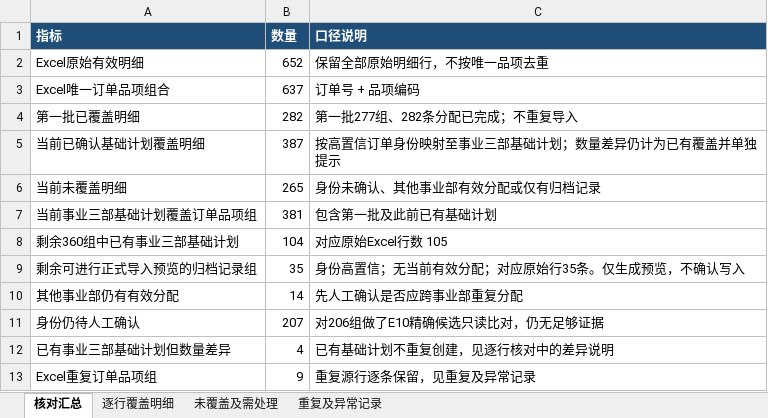
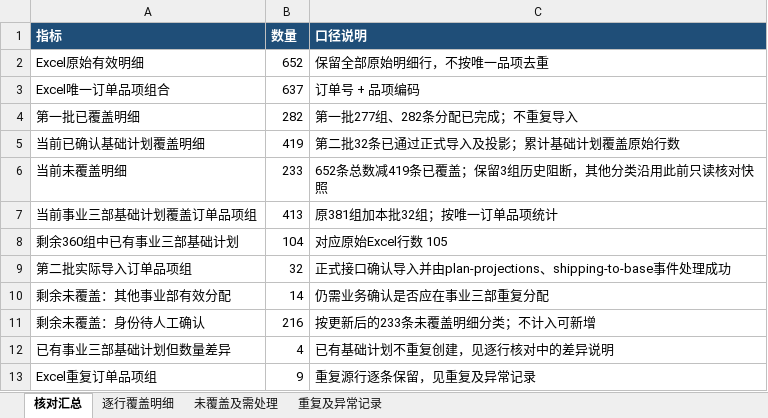
Before and after one commit to cwjcw/company_digital, an Excel workbook: outputs/事业三部652条基础计划覆盖核对.xlsx, sheet 核对汇总, drawn as a sheet; values as stored, in another font and other column widths than the file's, no borders; removed rows and columns are numbered as before the commit, all else as after; the diff names each change by its address in the sheet, - before the commit and + after, or states it on an @@ line.

```diff
--- a/outputs/事业三部652条基础计划覆盖核对.xlsx (sheet 核对汇总)
+++ b/outputs/事业三部652条基础计划覆盖核对.xlsx (sheet 核对汇总)
-B5 (数量): 387
+B5 (数量): 419
-C5 (口径说明): 按高置信订单身份映射至事业三部基础计划；数量差异仍计为已有覆盖并单独提示
+C5 (口径说明): 第二批32条已通过正式导入及投影；累计基础计划覆盖原始行数
-B6 (数量): 265
+B6 (数量): 233
-C6 (口径说明): 身份未确认、其他事业部有效分配或仅有归档记录
+C6 (口径说明): 652条总数减419条已覆盖；保留3组历史阻断，其他分类沿用此前只读核对快照
-B7 (数量): 381
+B7 (数量): 413
-C7 (口径说明): 包含第一批及此前已有基础计划
+C7 (口径说明): 原381组加本批32组；按唯一订单品项统计
-row 9: 剩余可进行正式导入预览的归档记录组 | 35 | 身份高置信；无当前有效分配；对应原始行35条。仅生成预览，不确认写入
+row 9: 第二批实际导入订单品项组 | 32 | 正式接口确认导入并由plan-projections、shipping-to-base事件处理成功
-A10 (指标): 其他事业部仍有有效分配
+A10 (指标): 剩余未覆盖：其他事业部有效分配
-C10 (口径说明): 先人工确认是否应跨事业部重复分配
+C10 (口径说明): 仍需业务确认是否应在事业三部重复分配
-row 11: 身份仍待人工确认 | 207 | 对206组做了E10精确候选只读比对，仍无足够证据
+row 11: 剩余未覆盖：身份待人工确认 | 216 | 按更新后的233条未覆盖明细分类；不计入可新增
```
Also changed, not shown: sheet 未覆盖及需处理, sheet 逐行覆盖明细, outputs/事业三部第二批订单分配_来源身份追溯_20261103.xlsx, 8 other files.
